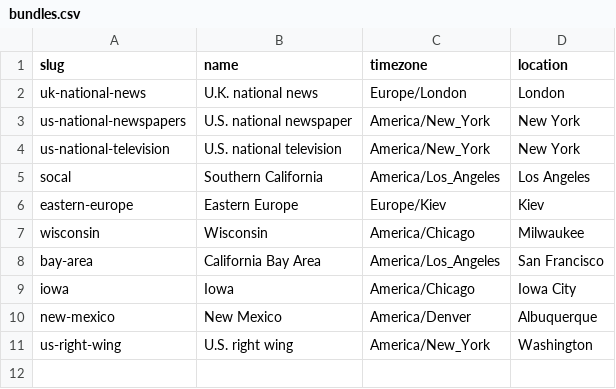
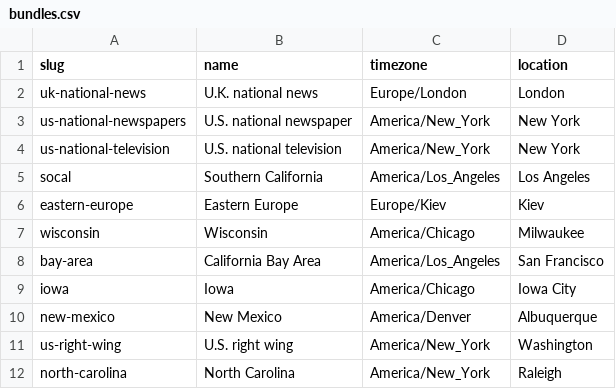
Before and after one commit to simonw/news-homepages, a CSV file: newshomepages/sources/bundles.csv, drawn as a sheet.

```diff
--- a/newshomepages/sources/bundles.csv
+++ b/newshomepages/sources/bundles.csv
@@ -11 +11,2 @@ new-mexico,New Mexico,America/Denver,Albuquerque
 us-right-wing,U.S. right wing,America/New_York,Washington
+north-carolina,North Carolina,America/New_York,Raleigh
```
Also changed, not shown: newshomepages/sources/sites.csv, 1 other file.
